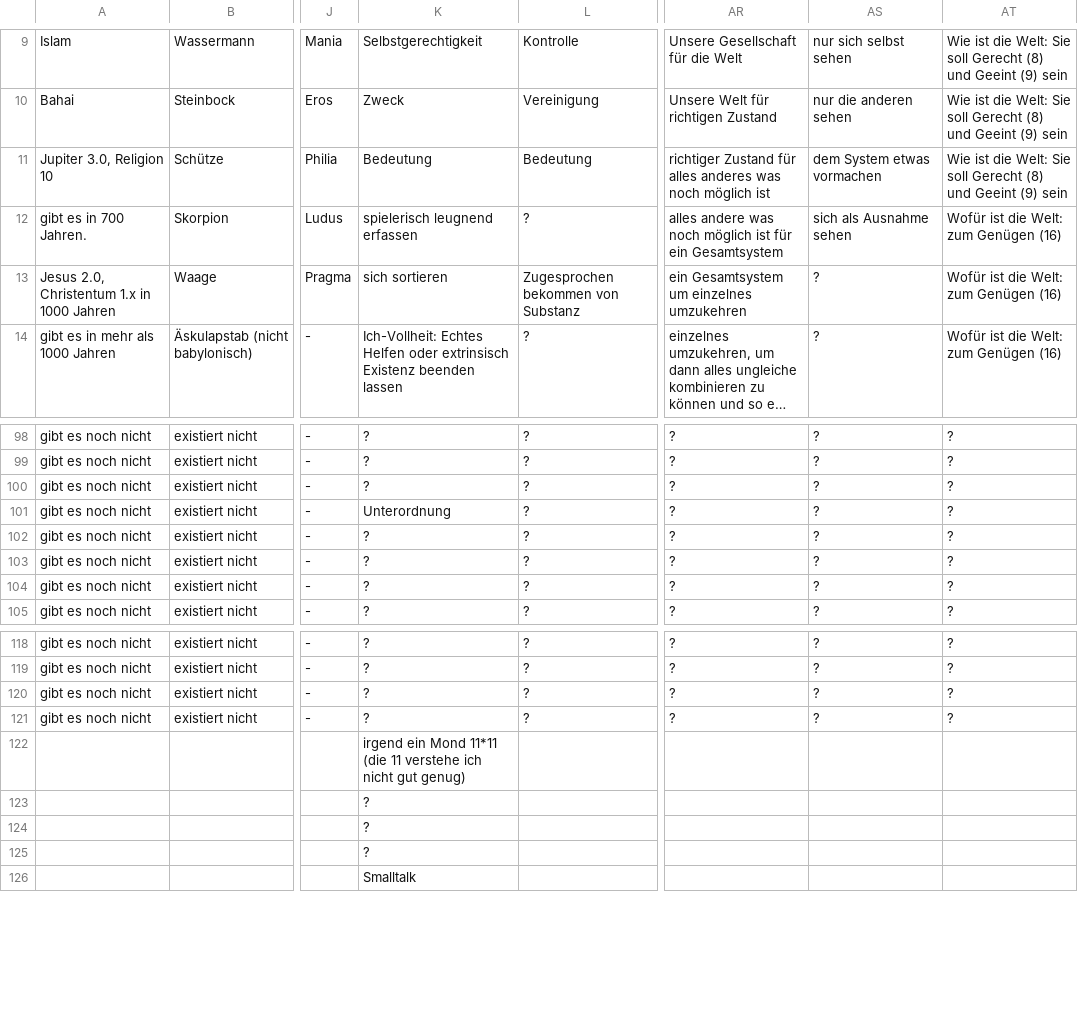
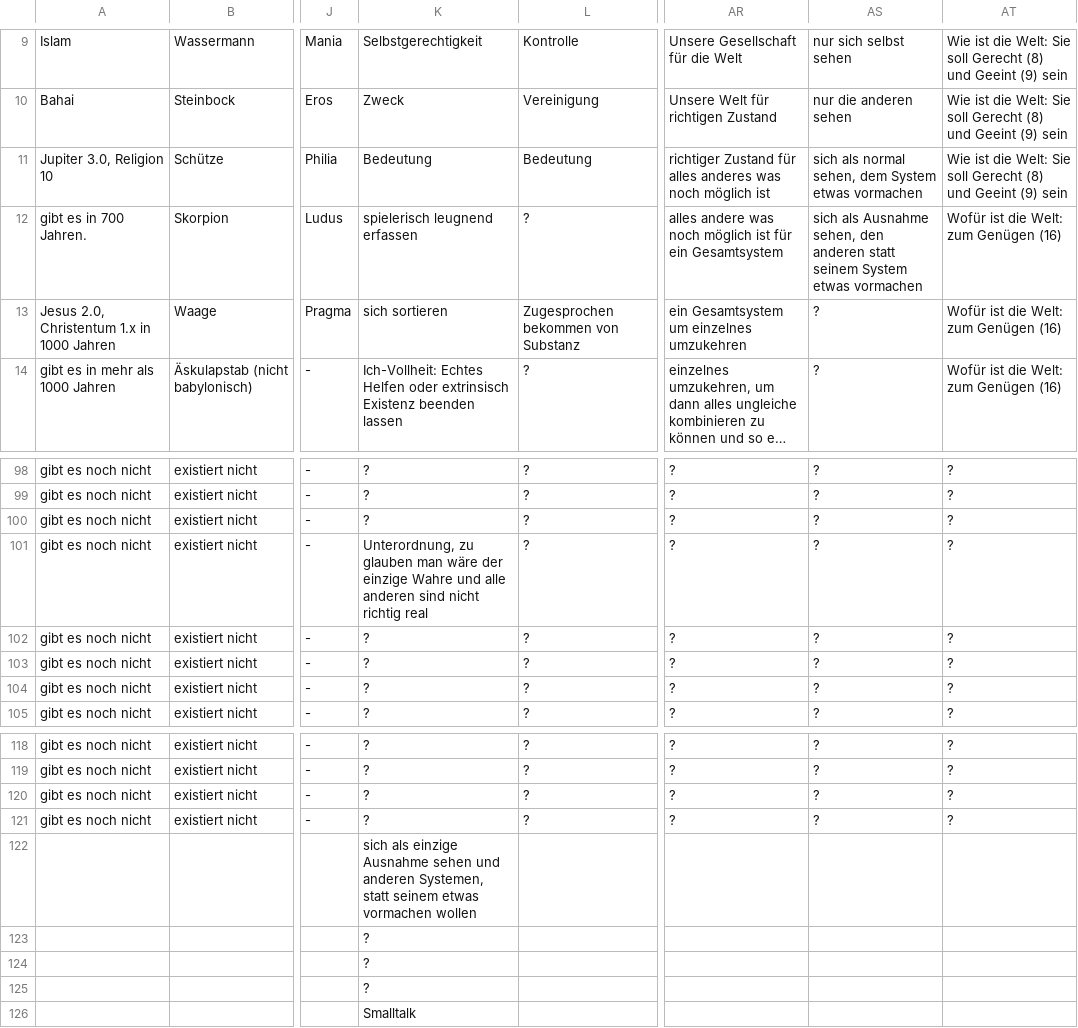
Before and after one commit to githubuser2000/reta-23-07-20, a CSV file: religion.csv, drawn as a sheet; only a part is shown, gaps mark what is left out; long unchanged cells end in …; the diff names each change by its address in the sheet, - before the commit and + after, or states it on an @@ line.

Commit message:
reli csv monde 11^n 10^n besser

```diff
--- a/religion.csv
+++ b/religion.csv
-AS11: dem System etwas vormachen
+AS11: sich als normal sehen, dem System etwas vormachen
-AS12: …als Ausnahme sehen
+AS12: …als Ausnahme sehen, den anderen statt seinem System etwas vormachen
-K101: Unterordnung
+K101: Unterordnung, zu glauben man wäre der einzige Wahre und alle anderen sind nicht richtig real
-K122: irgend ein Mond 11*11 (die 11 verstehe ich nicht gut genug)
+K122: sich als einzige Ausnahme sehen und anderen Systemen, statt seinem etwas vormachen wollen
```
